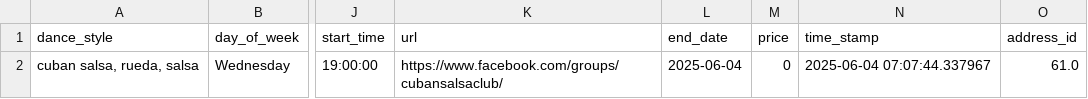
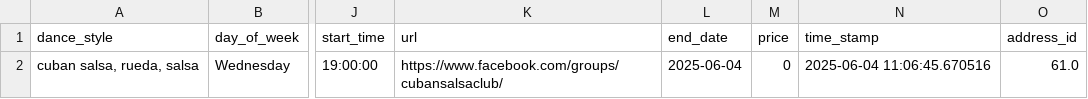
Before and after one commit to LindsayMoir/social_dance_app, a CSV file: output/cleaned_events.csv, drawn as a sheet; only a part is shown, gaps mark what is left out; the diff names each change by its address in the sheet, - before the commit and + after, or states it on an @@ line.

```diff
--- a/output/cleaned_events.csv
+++ b/output/cleaned_events.csv
-N2 (time_stamp): 2025-06-04 07:07:44.337967
+N2 (time_stamp): 2025-06-04 11:06:45.670516
```
Also changed, not shown: data/other/edge_cases_original.csv, output/events_urls_diff.csv, 11 other files.
